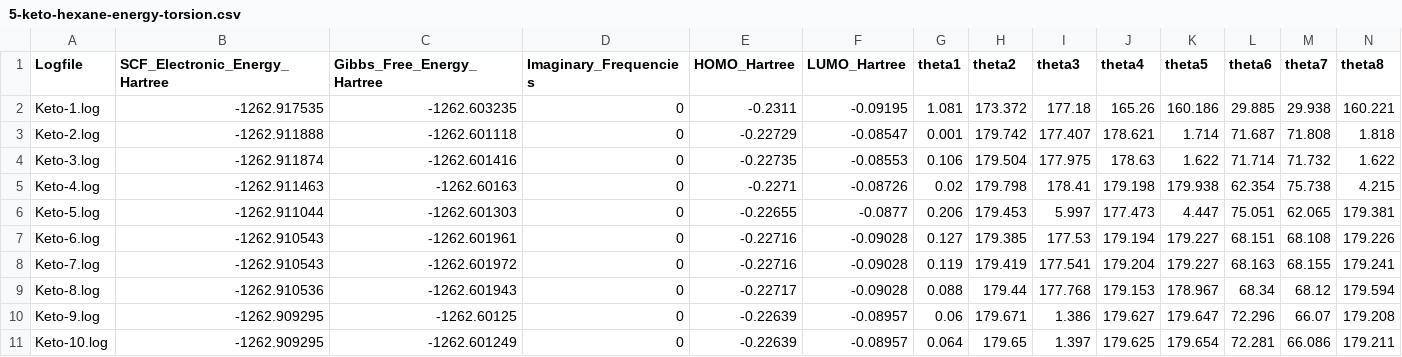
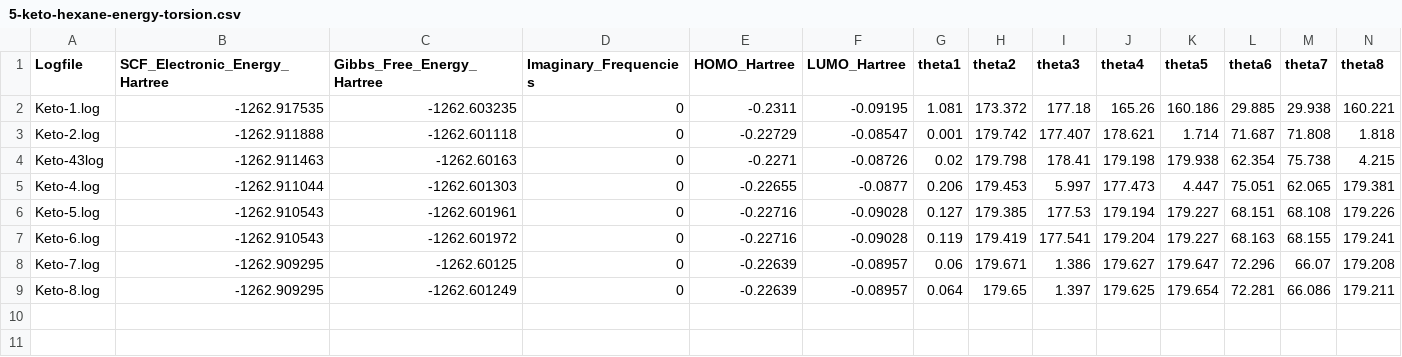
Before and after one commit to rc-qed-ua/supporting-information, a CSV file: 5-keto-hexane-energy-torsion.csv, drawn as a sheet; only a part is shown; removed rows and columns are numbered as before the commit, all else as after; rows hold the shown columns only; the diff names each change by its address in the sheet, - before the commit and + after, or states it on an @@ line.

```diff
--- a/5-keto-hexane-energy-torsion.csv
+++ b/5-keto-hexane-energy-torsion.csv
-row 4: Keto-3.log | -1262.911874 | -1262.601416 | 0 | -0.22735 | -0.08553 | 0.106 | 179.504 | 177.975 | 178.63 | 1.622 | 71.714 | 71.732 | 1.622
-A4 (Logfile): Keto-4.log
+A4 (Logfile): Keto-43log
-A5 (Logfile): Keto-5.log
+A5 (Logfile): Keto-4.log
-A6 (Logfile): Keto-6.log
+A6 (Logfile): Keto-5.log
-A7 (Logfile): Keto-7.log
+A7 (Logfile): Keto-6.log
-row 9: Keto-8.log | -1262.910536 | -1262.601943 | 0 | -0.22717 | -0.09028 | 0.088 | 179.44 | 177.768 | 179.153 | 178.967 | 68.34 | 68.12 | 179.594
-A8 (Logfile): Keto-9.log
+A8 (Logfile): Keto-7.log
-A9 (Logfile): Keto-10.log
+A9 (Logfile): Keto-8.log
```
Also changed, not shown: 4-enol-water-energy-torsion.csv, 2 other files.
